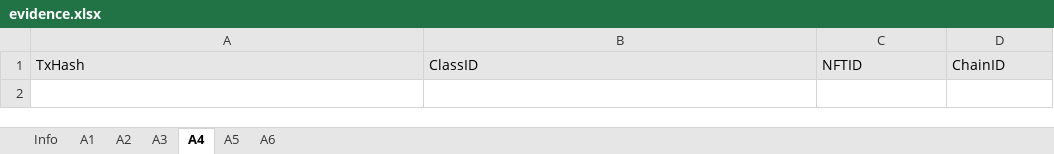
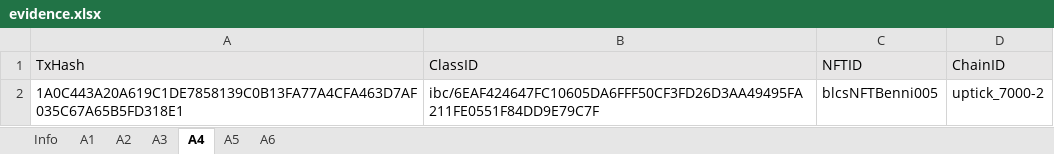
Before and after one commit to game-of-nfts/gon-evidence, an Excel workbook: dee-effes/evidence.xlsx, sheet A4, drawn as a sheet; values as stored, in another font and other column widths than the file's, no borders; the diff names each change by its address in the sheet, - before the commit and + after, or states it on an @@ line.

```diff
--- a/dee-effes/evidence.xlsx (sheet A4)
+++ b/dee-effes/evidence.xlsx (sheet A4)
+row 2: 1A0C443A20A619C1DE7858139C0B13FA77A4CFA463D7AF035C67A65B5FD318E1 | ibc/6EAF424647FC10605DA6FFF50CF3FD26D3AA49495FA211FE0551F84DD9E79C7F | blcsNFTBenni005 | uptick_7000-2
```
Also changed, not shown: sheet A2, sheet A3, sheet A1, sheet A5, sheet A6.
